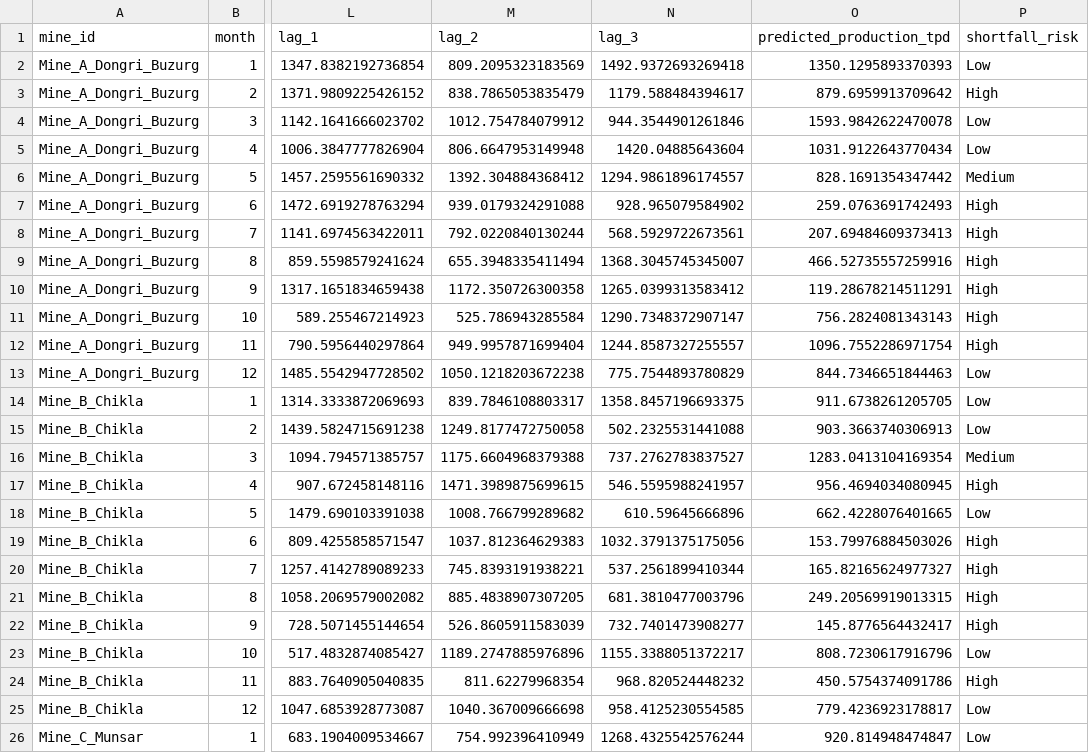
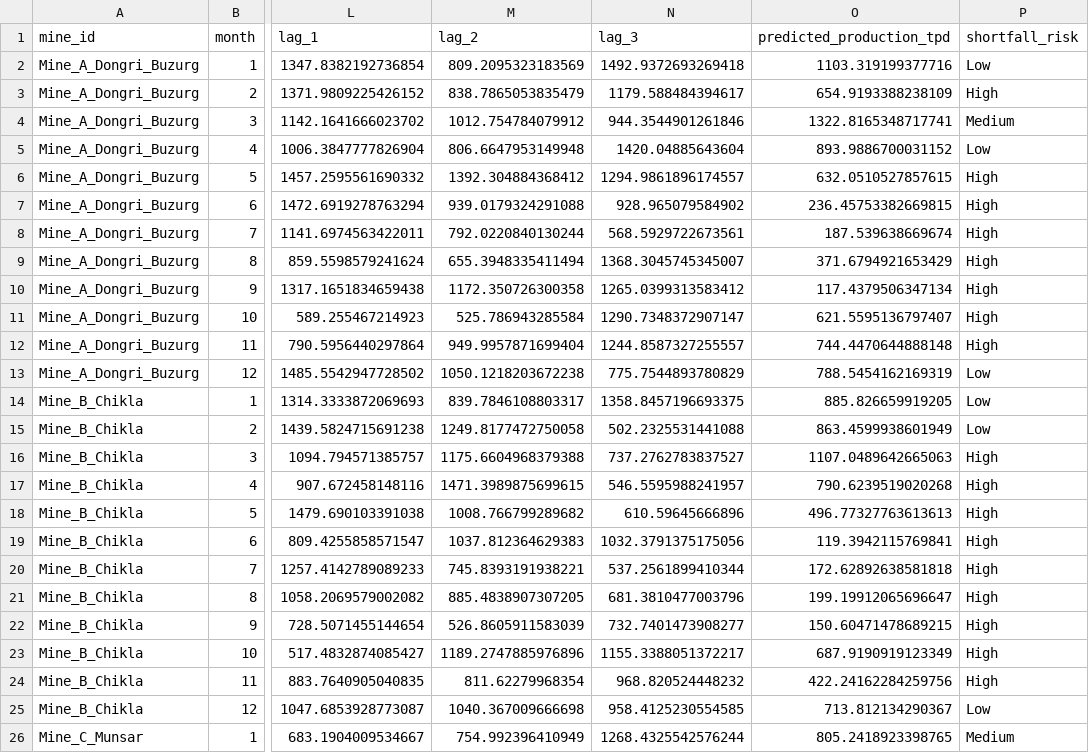
Before and after one commit to Vinayak-Nijhawan/Azorte, a CSV file: data/production_forecast.csv, drawn as a sheet; only a part is shown, gaps mark what is left out; the diff covers the shown part only; the diff names each change by its address in the sheet, - before the commit and + after, or states it on an @@ line.

```diff
--- a/data/production_forecast.csv
+++ b/data/production_forecast.csv
-O2 (predicted_production_tpd): 1350.1295893370393
+O2 (predicted_production_tpd): 1103.319199377716
-O3 (predicted_production_tpd): 879.6959913709642
+O3 (predicted_production_tpd): 654.9193388238109
-O4 (predicted_production_tpd): 1593.9842622470078
+O4 (predicted_production_tpd): 1322.8165348717741
-P4 (shortfall_risk): Low
+P4 (shortfall_risk): Medium
-O5 (predicted_production_tpd): 1031.9122643770434
+O5 (predicted_production_tpd): 893.9886700031152
-O6 (predicted_production_tpd): 828.1691354347442
+O6 (predicted_production_tpd): 632.0510527857615
-P6 (shortfall_risk): Medium
+P6 (shortfall_risk): High
-O7 (predicted_production_tpd): 259.0763691742493
+O7 (predicted_production_tpd): 236.45753382669815
-O8 (predicted_production_tpd): 207.69484609373413
+O8 (predicted_production_tpd): 187.539638669674
-O9 (predicted_production_tpd): 466.52735557259916
+O9 (predicted_production_tpd): 371.6794921653429
-O10 (predicted_production_tpd): 119.28678214511291
+O10 (predicted_production_tpd): 117.4379506347134
-O11 (predicted_production_tpd): 756.2824081343143
+O11 (predicted_production_tpd): 621.5595136797407
-O12 (predicted_production_tpd): 1096.7552286971754
+O12 (predicted_production_tpd): 744.4470644888148
-O13 (predicted_production_tpd): 844.7346651844463
+O13 (predicted_production_tpd): 788.5454162169319
-O14 (predicted_production_tpd): 911.6738261205705
+O14 (predicted_production_tpd): 885.826659919205
-O15 (predicted_production_tpd): 903.3663740306913
+O15 (predicted_production_tpd): 863.4599938601949
-O16 (predicted_production_tpd): 1283.0413104169354
+O16 (predicted_production_tpd): 1107.0489642665063
-P16 (shortfall_risk): Medium
+P16 (shortfall_risk): High
-O17 (predicted_production_tpd): 956.4694034080945
+O17 (predicted_production_tpd): 790.6239519020268
-O18 (predicted_production_tpd): 662.4228076401665
+O18 (predicted_production_tpd): 496.77327763613613
-P18 (shortfall_risk): Low
+P18 (shortfall_risk): High
-O19 (predicted_production_tpd): 153.79976884503026
+O19 (predicted_production_tpd): 119.3942115769841
-O20 (predicted_production_tpd): 165.82165624977327
+O20 (predicted_production_tpd): 172.62892638581818
-O21 (predicted_production_tpd): 249.20569919013315
+O21 (predicted_production_tpd): 199.19912065696647
-O22 (predicted_production_tpd): 145.8776564432417
+O22 (predicted_production_tpd): 150.60471478689215
-O23 (predicted_production_tpd): 808.7230617916796
+O23 (predicted_production_tpd): 687.9190919123349
-P23 (shortfall_risk): Low
+P23 (shortfall_risk): High
-O24 (predicted_production_tpd): 450.5754374091786
+O24 (predicted_production_tpd): 422.24162284259756
-O25 (predicted_production_tpd): 779.4236923178817
+O25 (predicted_production_tpd): 713.812134290367
-O26 (predicted_production_tpd): 920.814948474847
+O26 (predicted_production_tpd): 805.2418923398765
-P26 (shortfall_risk): Low
+P26 (shortfall_risk): Medium
```
Also changed, not shown: 64 edited cells elsewhere in this file, data/production_dataset.csv, 3 other files.
